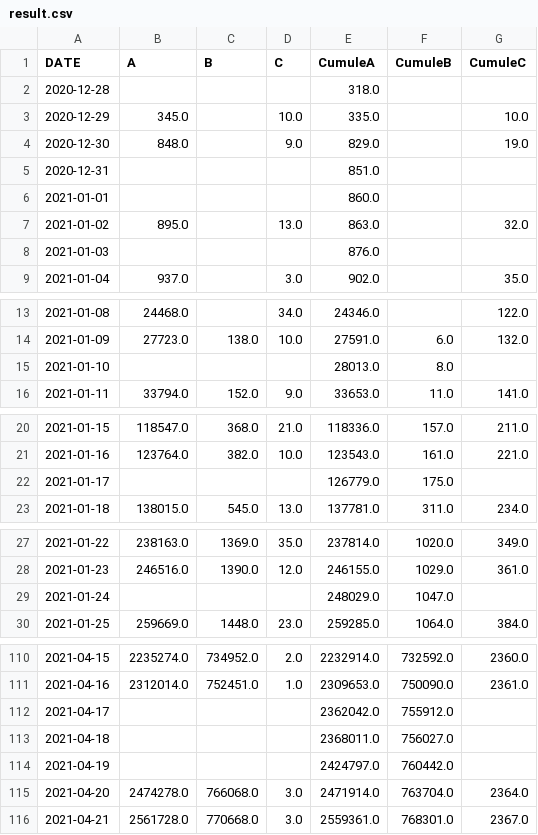
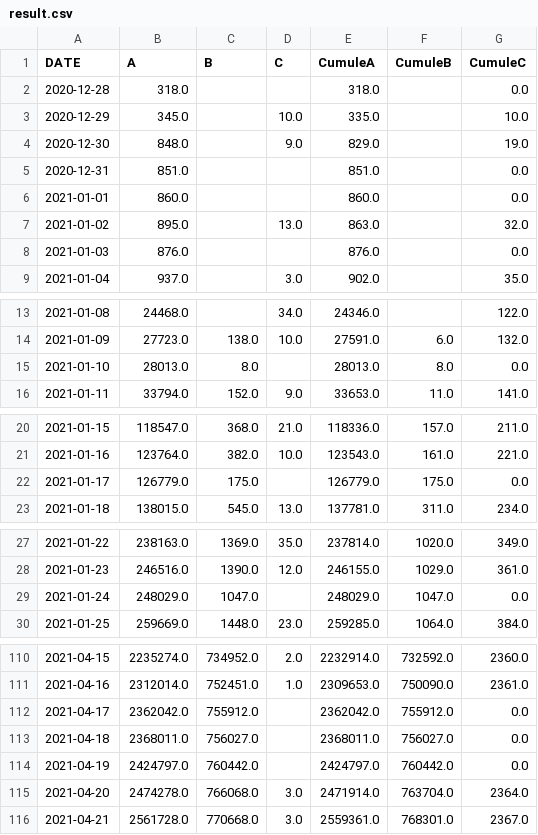
Before and after one commit to amcaw/robot_vac, a CSV file: result.csv, drawn as a sheet; only a part is shown, gaps mark what is left out; the diff covers the shown part only.

```diff
--- a/result.csv
+++ b/result.csv
@@ -1,9 +1,9 @@
 DATE,A,B,C,CumuleA,CumuleB,CumuleC
-2020-12-28,,,,318.0,,
+2020-12-28,318.0,,,318.0,,0.0
 2020-12-29,345.0,,10.0,335.0,,10.0
 2020-12-30,848.0,,9.0,829.0,,19.0
-2020-12-31,,,,851.0,,
-2021-01-01,,,,860.0,,
+2020-12-31,851.0,,,851.0,,0.0
+2021-01-01,860.0,,,860.0,,0.0
 2021-01-02,895.0,,13.0,863.0,,32.0
-2021-01-03,,,,876.0,,
+2021-01-03,876.0,,,876.0,,0.0
 2021-01-04,937.0,,3.0,902.0,,35.0
@@ -14,3 +14,3 @@ DATE,A,B,C,CumuleA,CumuleB,CumuleC
 2021-01-09,27723.0,138.0,10.0,27591.0,6.0,132.0
-2021-01-10,,,,28013.0,8.0,
+2021-01-10,28013.0,8.0,,28013.0,8.0,0.0
 2021-01-11,33794.0,152.0,9.0,33653.0,11.0,141.0
@@ -21,3 +21,3 @@ DATE,A,B,C,CumuleA,CumuleB,CumuleC
 2021-01-16,123764.0,382.0,10.0,123543.0,161.0,221.0
-2021-01-17,,,,126779.0,175.0,
+2021-01-17,126779.0,175.0,,126779.0,175.0,0.0
 2021-01-18,138015.0,545.0,13.0,137781.0,311.0,234.0
@@ -28,3 +28,3 @@ DATE,A,B,C,CumuleA,CumuleB,CumuleC
 2021-01-23,246516.0,1390.0,12.0,246155.0,1029.0,361.0
-2021-01-24,,,,248029.0,1047.0,
+2021-01-24,248029.0,1047.0,,248029.0,1047.0,0.0
 2021-01-25,259669.0,1448.0,23.0,259285.0,1064.0,384.0
@@ -111,5 +111,5 @@ DATE,A,B,C,CumuleA,CumuleB,CumuleC
 2021-04-16,2312014.0,752451.0,1.0,2309653.0,750090.0,2361.0
-2021-04-17,,,,2362042.0,755912.0,
-2021-04-18,,,,2368011.0,756027.0,
-2021-04-19,,,,2424797.0,760442.0,
+2021-04-17,2362042.0,755912.0,,2362042.0,755912.0,0.0
+2021-04-18,2368011.0,756027.0,,2368011.0,756027.0,0.0
+2021-04-19,2424797.0,760442.0,,2424797.0,760442.0,0.0
 2021-04-20,2474278.0,766068.0,3.0,2471914.0,763704.0,2364.0
```
Also changed, not shown: 24 edited cells elsewhere in this file.
